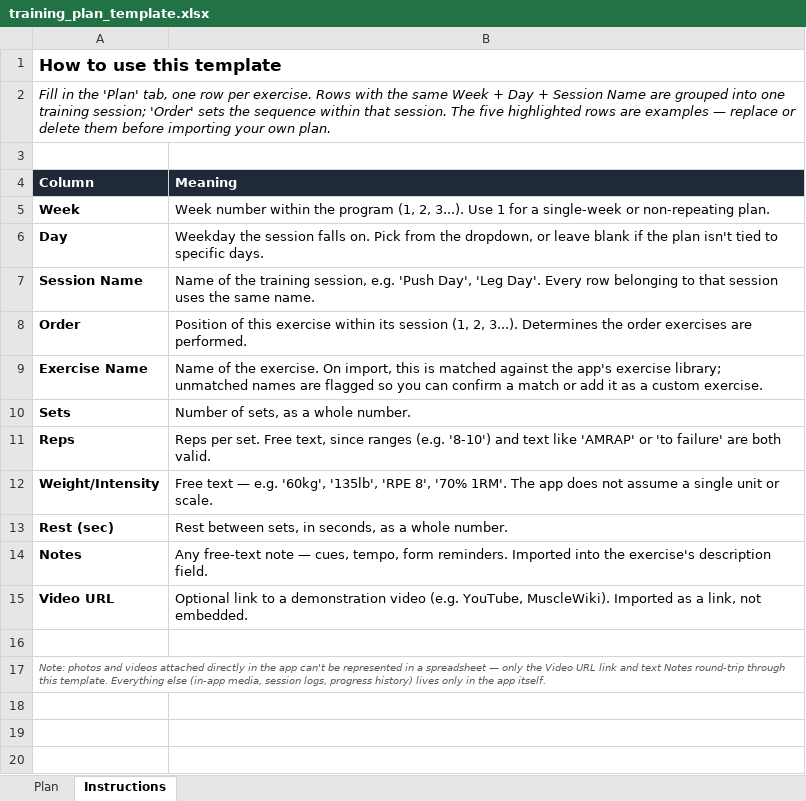
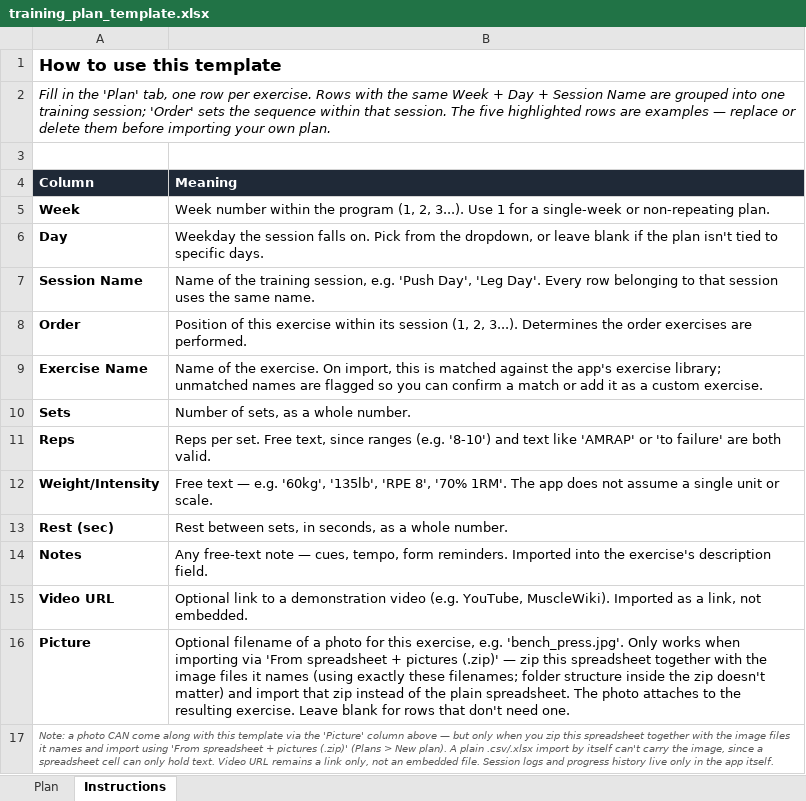
Before and after one commit to erikeppinger/glossarium_athleticum, an Excel workbook: templates/training_plan_template.xlsx, sheet Instructions, drawn as a sheet; values as stored, in another font and other column widths than the file's, no borders; the diff names each change by its address in the sheet, - before the commit and + after, or states it on an @@ line.

```diff
--- a/templates/training_plan_template.xlsx (sheet Instructions)
+++ b/templates/training_plan_template.xlsx (sheet Instructions)
-row 16: (empty)
+row 16: Picture | Optional filename of a photo for this exercise, e.g. 'bench_press.jpg'. Only works when importing via 'From spreadsheet + pictures (.zip)' — zip this spreadsheet together with the image files it names (using exactly these filenames; folder structure inside the zip doesn't matter) and import that zip instead of the plain spreadsheet. The photo attaches to the resulting exercise. Leave blank for rows that don't need one.
-A17 (Column): Note: photos and videos attached directly in the app can't be represented in a spreadsheet — only the Video URL link and text Notes round-trip through this template. Everything else (in-app media, session logs, progress history) lives only in…
+A17 (Column): Note: a photo CAN come along with this template via the 'Picture' column above — but only when you zip this spreadsheet together with the image files it names and import using 'From spreadsheet + pictures (.zip)' (Plans > New plan). A plain .csv/.xlsx import by itself can't carry the image, since a spreadsheet cell can only hold text. Video URL remains a link only, not an embedded file. Session logs and progress history live only in…
```
Also changed, not shown: sheet Plan, 3 other files.
